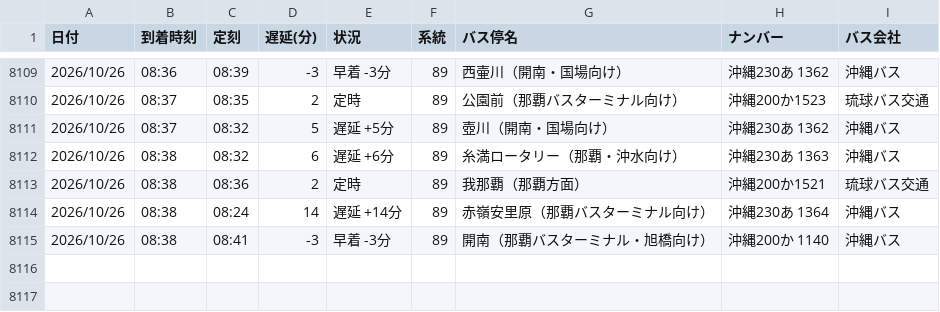
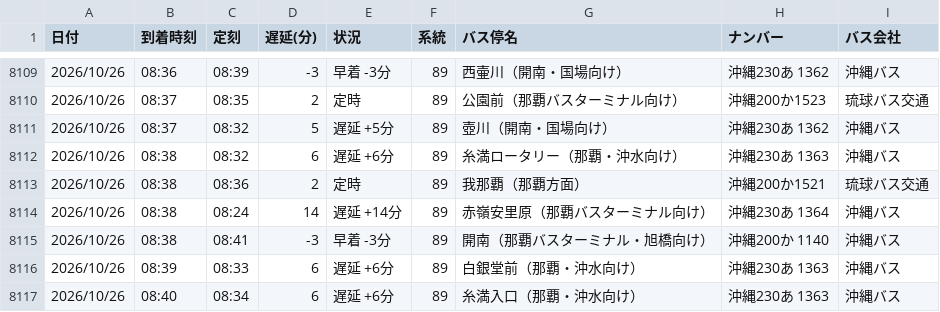
Before and after one commit to uy819/bus-analysis, a CSV file: bus_arrival_log.csv, drawn as a sheet; only a part is shown, gaps mark what is left out; the diff names each change by its address in the sheet, - before the commit and + after, or states it on an @@ line.

```diff
--- a/bus_arrival_log.csv
+++ b/bus_arrival_log.csv
+row 8116: 2026/10/26 | 08:39 | 08:33 | 6 | 遅延 +6分 | 89 | 白銀堂前（那覇・沖水向け） | 沖縄230あ 1363 | 沖縄バス
+row 8117: 2026/10/26 | 08:40 | 08:34 | 6 | 遅延 +6分 | 89 | 糸満入口（那覇・沖水向け） | 沖縄230あ 1363 | 沖縄バス
```
Also changed, not shown: 1 other file.
